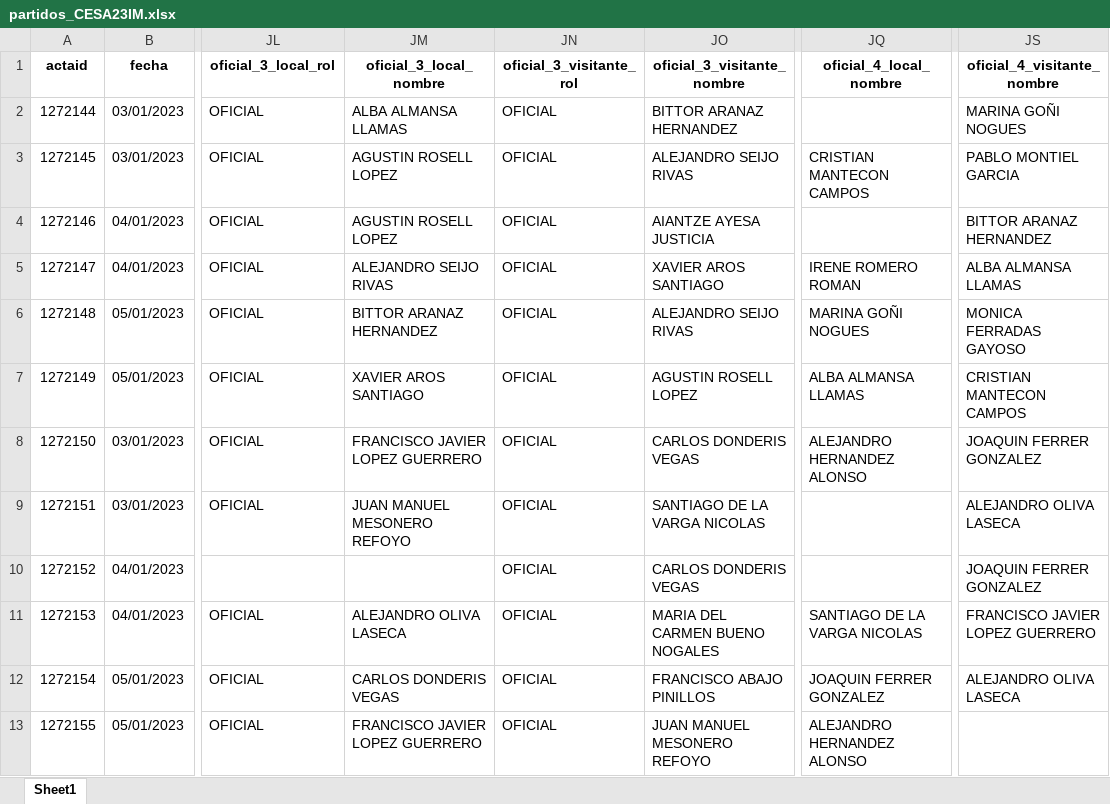
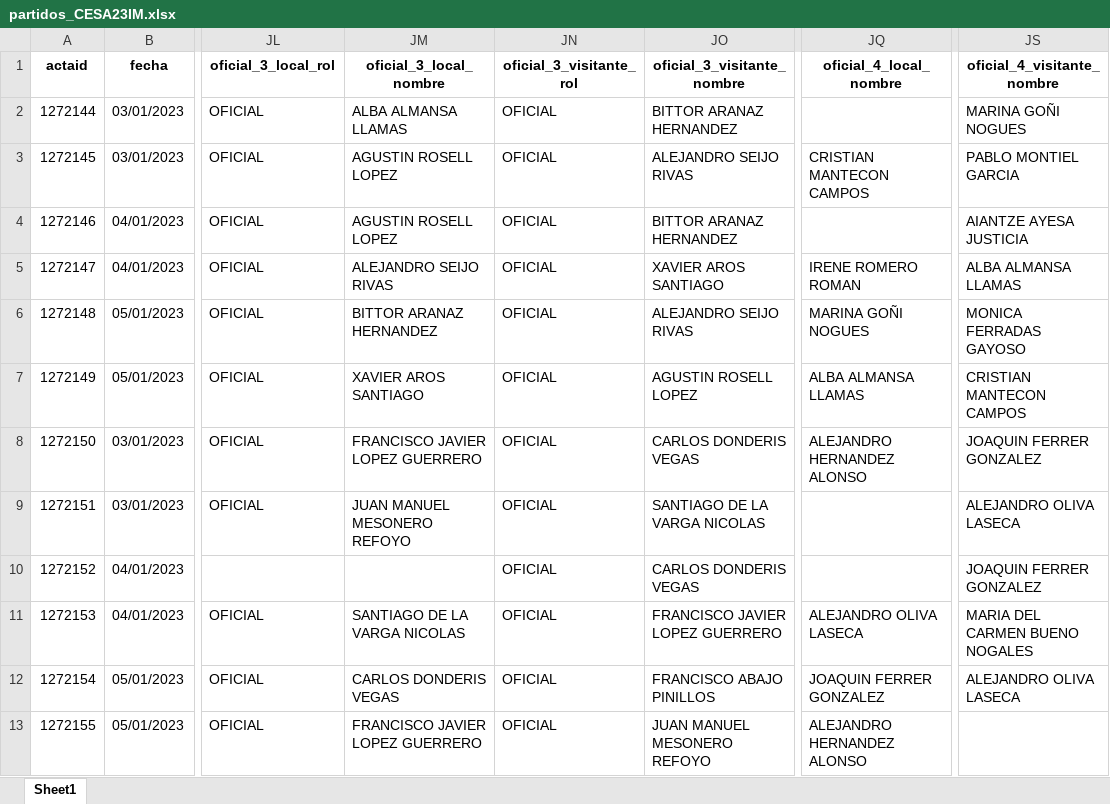
Before and after one commit to GF3000/AnalisisFranco-Dashboard, an Excel workbook: data/partidos/partidos_CESA23IM.xlsx, sheet Sheet1, drawn as a sheet; only a part is shown, gaps mark what is left out; values as stored, in another font and other column widths than the file's, no borders; the diff names each change by its address in the sheet, - before the commit and + after, or states it on an @@ line.

Commit message:
Preparado para CESA pt1

```diff
--- a/data/partidos/partidos_CESA23IM.xlsx (sheet Sheet1)
+++ b/data/partidos/partidos_CESA23IM.xlsx (sheet Sheet1)
-JO4 (oficial_3_visitante_nombre): AIANTZE AYESA JUSTICIA
+JO4 (oficial_3_visitante_nombre): BITTOR ARANAZ HERNANDEZ
-JS4 (oficial_4_visitante_nombre): BITTOR ARANAZ HERNANDEZ
+JS4 (oficial_4_visitante_nombre): AIANTZE AYESA JUSTICIA
-JM11 (oficial_3_local_nombre): ALEJANDRO OLIVA LASECA
+JM11 (oficial_3_local_nombre): SANTIAGO DE LA VARGA NICOLAS
-JO11 (oficial_3_visitante_nombre): MARIA DEL CARMEN BUENO NOGALES
+JO11 (oficial_3_visitante_nombre): FRANCISCO JAVIER LOPEZ GUERRERO
-JQ11 (oficial_4_local_nombre): SANTIAGO DE LA VARGA NICOLAS
+JQ11 (oficial_4_local_nombre): ALEJANDRO OLIVA LASECA
-JS11 (oficial_4_visitante_nombre): FRANCISCO JAVIER LOPEZ GUERRERO
+JS11 (oficial_4_visitante_nombre): MARIA DEL CARMEN BUENO NOGALES
```
Also changed, not shown: data/partidos/partidos_CESA23CM.xlsx, 21 other files.
